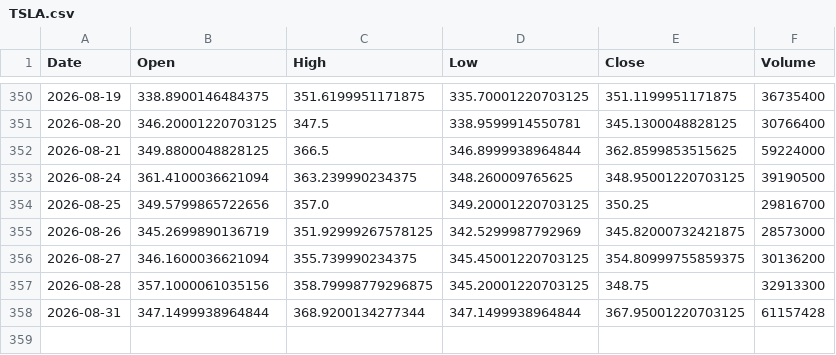
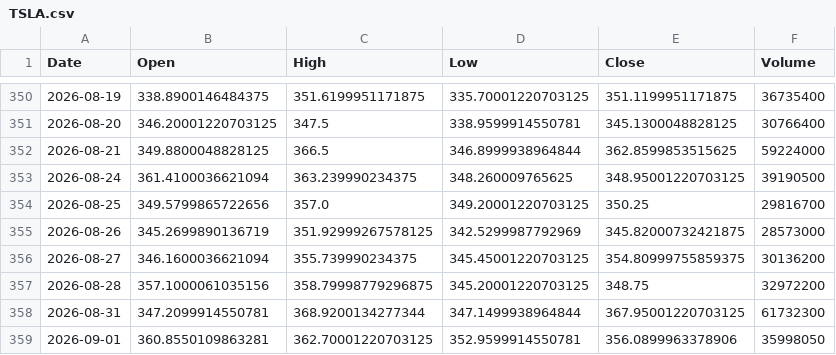
Before and after one commit to amars78/findata, a CSV file: data/TSLA.csv, drawn as a sheet; only a part is shown, gaps mark what is left out.

```diff
--- a/data/TSLA.csv
+++ b/data/TSLA.csv
@@ -356,3 +356,4 @@ Date,Open,High,Low,Close,Volume
 2026-08-27,346.1600036621094,355.739990234375,345.45001220703125,354.80999755859375,30136200
-2026-08-28,357.1000061035156,358.79998779296875,345.20001220703125,348.75,32913300
-2026-08-31,347.1499938964844,368.9200134277344,347.1499938964844,367.95001220703125,61157428
+2026-08-28,357.1000061035156,358.79998779296875,345.20001220703125,348.75,32972200
+2026-08-31,347.2099914550781,368.9200134277344,347.1499938964844,367.95001220703125,61732300
+2026-09-01,360.8550109863281,362.70001220703125,352.9599914550781,356.0899963378906,35998050
```
Also changed, not shown: data/000660.KS.csv, data/005930.KS.csv, 4 other files.
